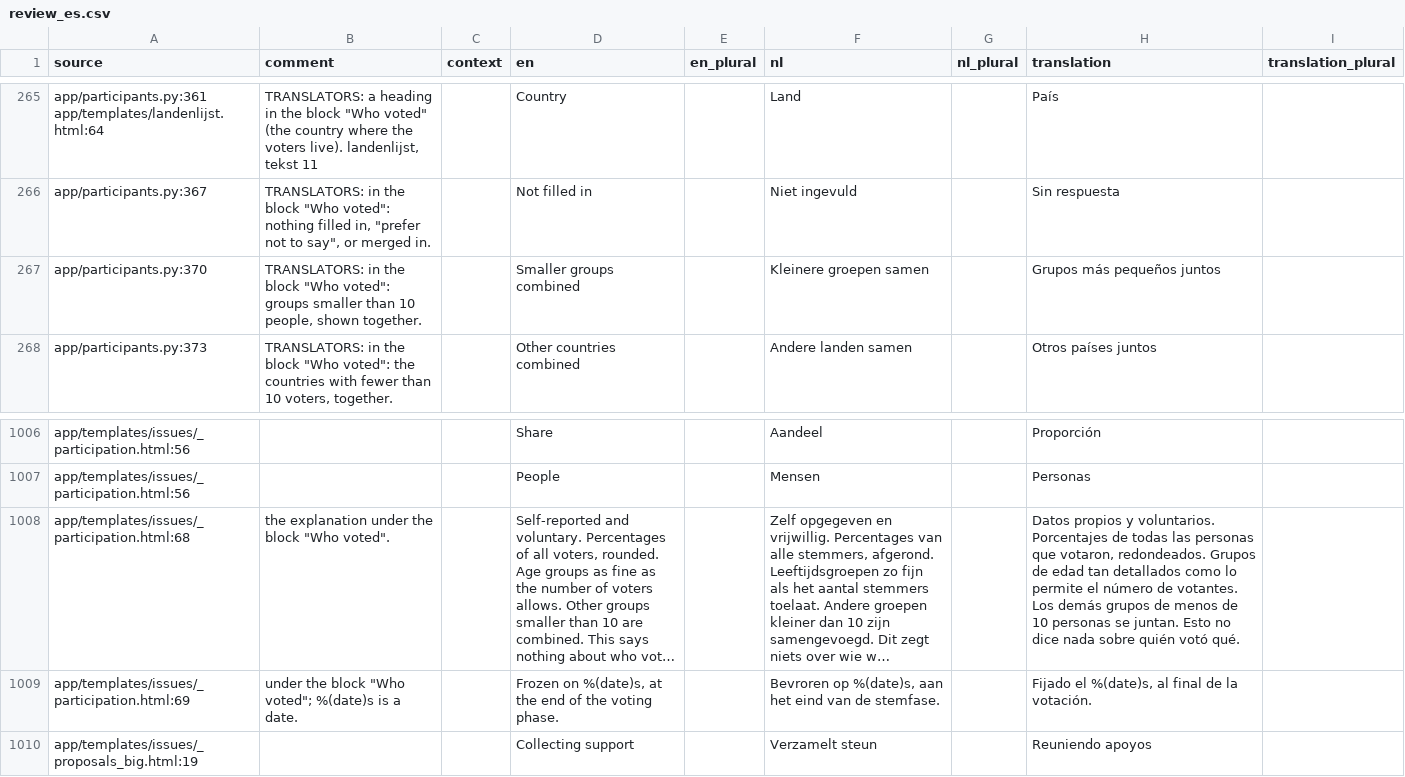
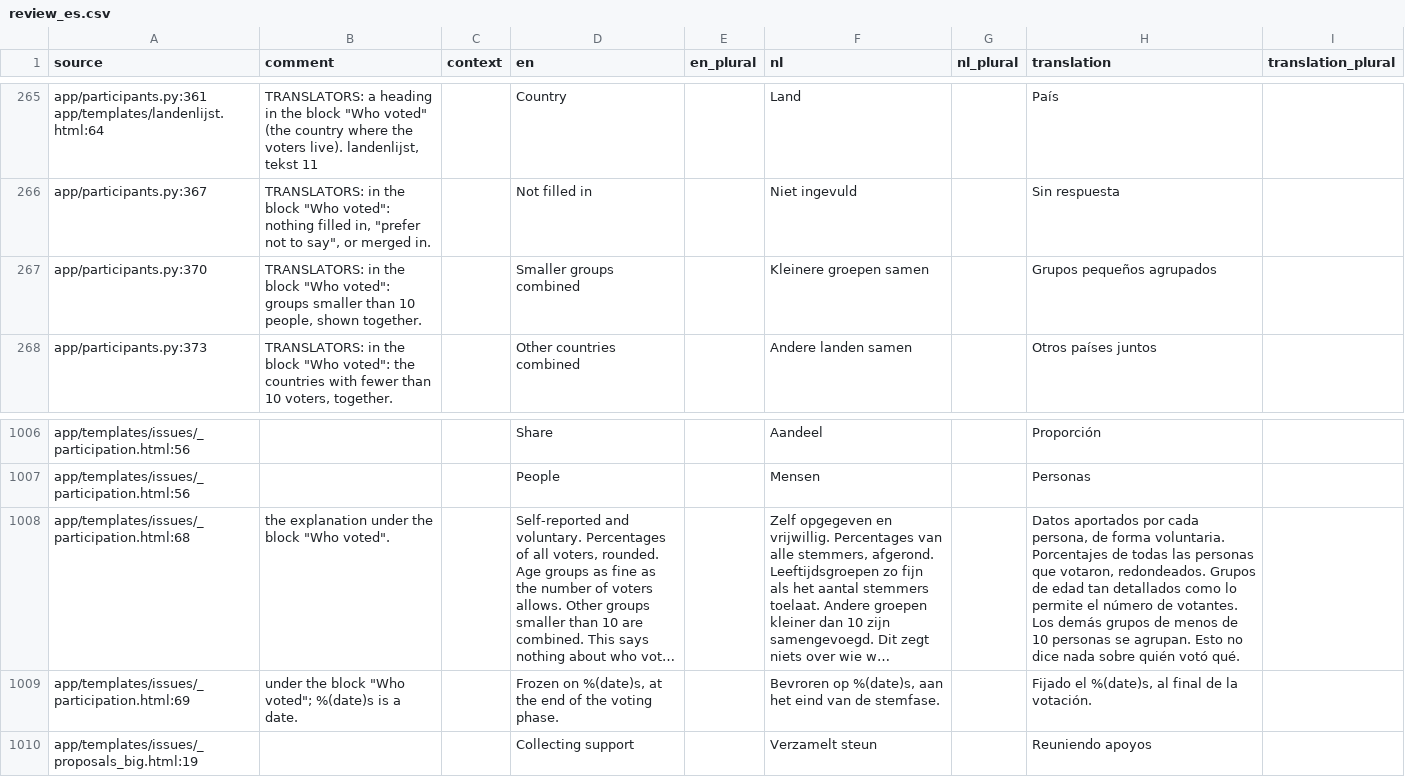
Before and after one commit to GerhardTop/global-union-forum, a CSV file: flask_registration/docs/i18n/review_es.csv, drawn as a sheet; only a part is shown, gaps mark what is left out; long unchanged cells end in …; the diff names each change by its address in the sheet, - before the commit and + after, or states it on an @@ line.

```diff
--- a/flask_registration/docs/i18n/review_es.csv
+++ b/flask_registration/docs/i18n/review_es.csv
-H267 (translation): Grupos más pequeños juntos
+H267 (translation): Grupos pequeños agrupados
-H1008 (translation): Datos propios y voluntarios. Porcentajes de todas las personas que votaron, redondeados. Grupos de edad tan detallados como lo permite el número de votantes. Los demás grupos de menos de 10 personas se juntan. Esto no…
+H1008 (translation): Datos aportados por cada persona, de forma voluntaria. Porcentajes de todas las personas que votaron, redondeados. Grupos de edad tan detallados como lo permite el número de votantes. Los demás grupos de menos de 10 personas se agrupan. Esto no…
```
Also changed, not shown: flask_registration/docs/i18n/review_de.csv, 6 other files.
